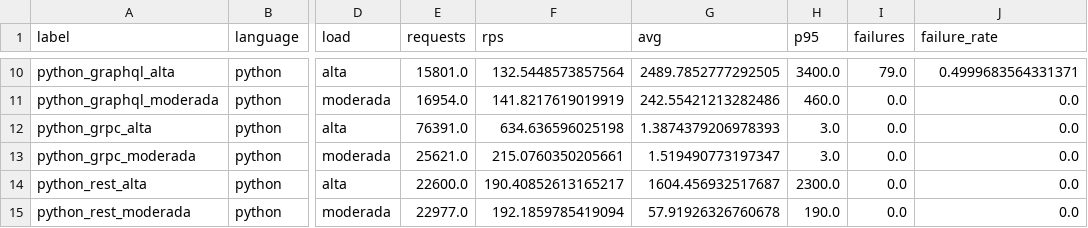
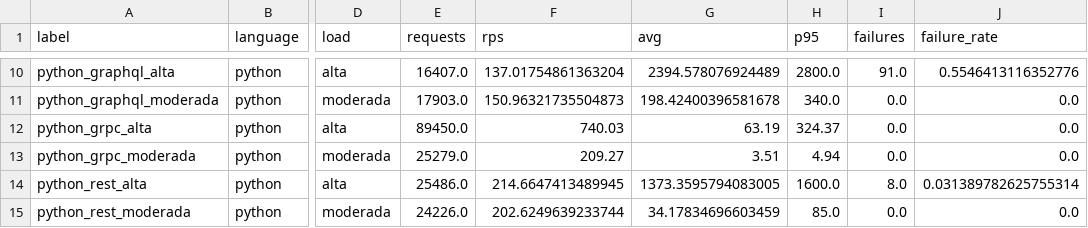
Before and after one commit to Igorgx/ComputacaoDistribuidaAV3_1, a CSV file: report/results/summary_metrics.csv, drawn as a sheet; only a part is shown, gaps mark what is left out; the diff covers the shown part only; the diff names each change by its address in the sheet, - before the commit and + after, or states it on an @@ line.

```diff
--- a/report/results/summary_metrics.csv
+++ b/report/results/summary_metrics.csv
-E10 (requests): 15801.0
+E10 (requests): 16407.0
-F10 (rps): 132.5448573857564
+F10 (rps): 137.01754861363204
-G10 (avg): 2489.7852777292505
+G10 (avg): 2394.578076924489
-H10 (p95): 3400.0
+H10 (p95): 2800.0
-I10 (failures): 79.0
+I10 (failures): 91.0
-J10 (failure_rate): 0.4999683564331371
+J10 (failure_rate): 0.5546413116352776
-E11 (requests): 16954.0
+E11 (requests): 17903.0
-F11 (rps): 141.8217619019919
+F11 (rps): 150.96321735504873
-G11 (avg): 242.55421213282486
+G11 (avg): 198.42400396581678
-H11 (p95): 460.0
+H11 (p95): 340.0
-E12 (requests): 76391.0
+E12 (requests): 89450.0
-F12 (rps): 634.636596025198
+F12 (rps): 740.03
-G12 (avg): 1.3874379206978393
+G12 (avg): 63.19
-H12 (p95): 3.0
+H12 (p95): 324.37
-E13 (requests): 25621.0
+E13 (requests): 25279.0
-F13 (rps): 215.0760350205661
+F13 (rps): 209.27
-G13 (avg): 1.519490773197347
+G13 (avg): 3.51
-H13 (p95): 3.0
+H13 (p95): 4.94
-E14 (requests): 22600.0
+E14 (requests): 25486.0
-F14 (rps): 190.40852613165217
+F14 (rps): 214.6647413489945
-G14 (avg): 1604.456932517687
+G14 (avg): 1373.3595794083005
-H14 (p95): 2300.0
+H14 (p95): 1600.0
-I14 (failures): 0.0
+I14 (failures): 8.0
-J14 (failure_rate): 0.0
+J14 (failure_rate): 0.031389782625755314
-E15 (requests): 22977.0
+E15 (requests): 24226.0
-F15 (rps): 192.1859785419094
+F15 (rps): 202.6249639233744
-G15 (avg): 57.91926326760678
+G15 (avg): 34.17834696603459
-H15 (p95): 190.0
+H15 (p95): 85.0
```
Also changed, not shown: 40 edited cells elsewhere in this file, 30 other files.
